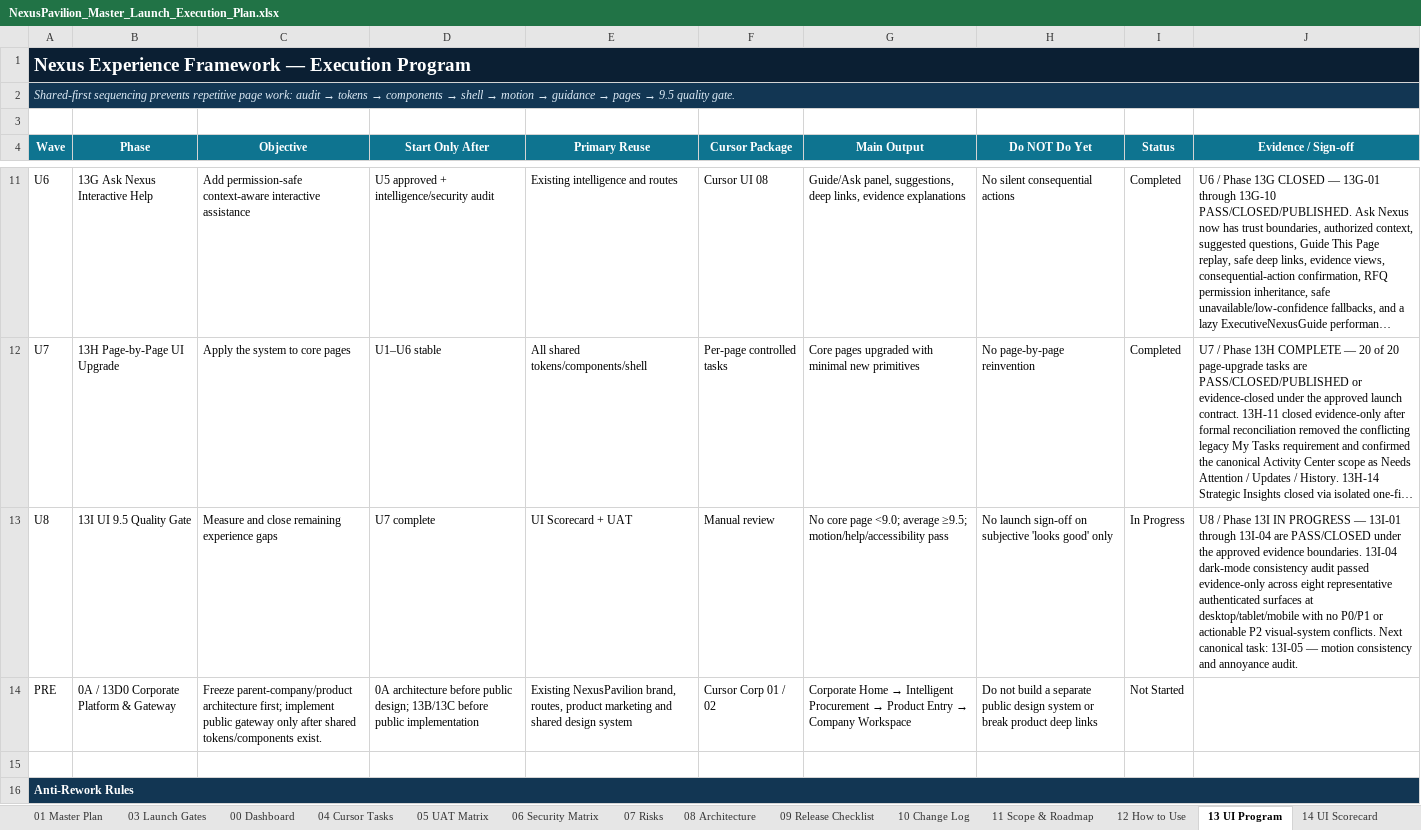
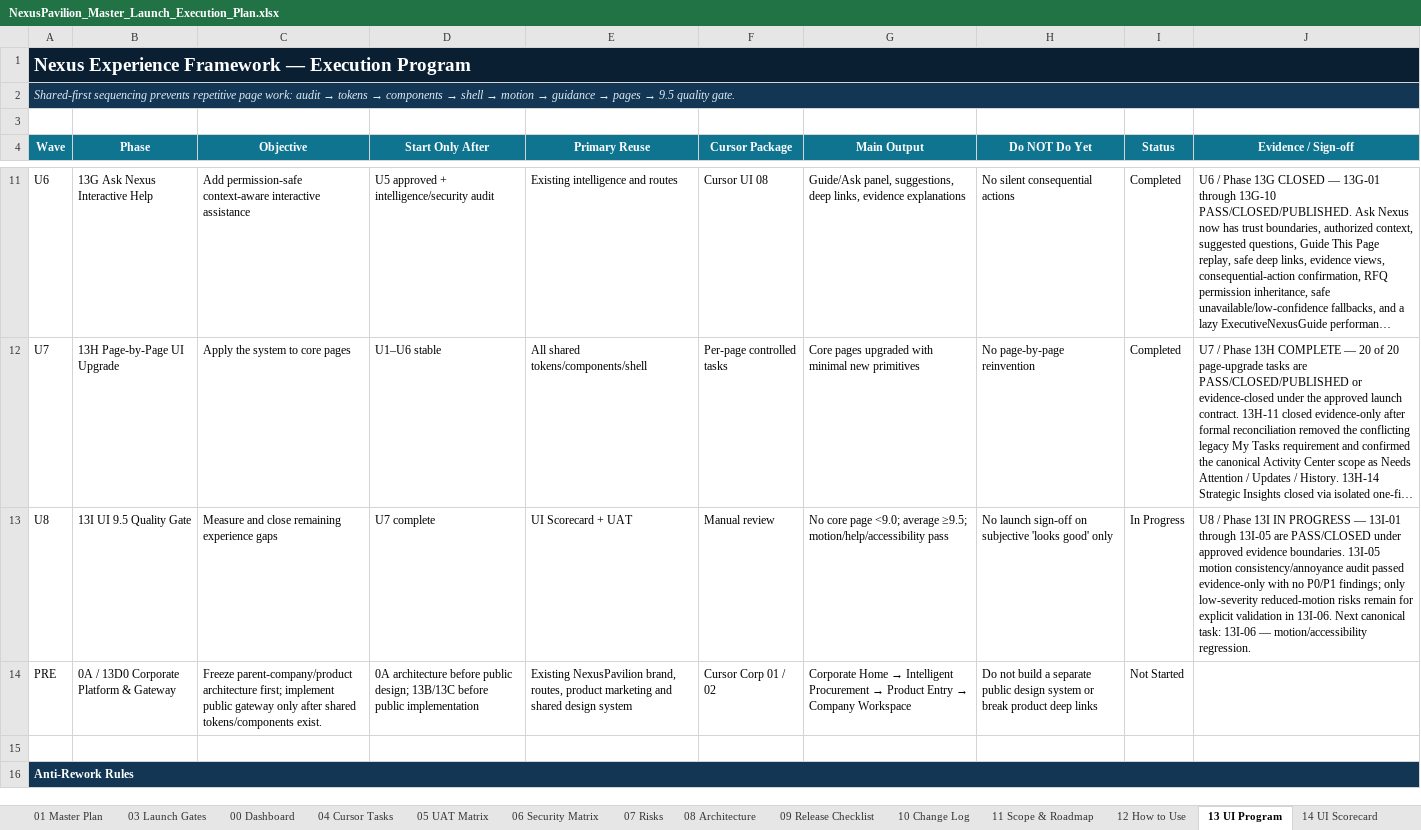
Before and after one commit to amirtaheri1978-cyber/nexuspavilion-core, an Excel workbook: docs/governance/NexusPavilion_Master_Launch_Execution_Plan.xlsx, sheet 13 UI Program, drawn as a sheet; only a part is shown, gaps mark what is left out; long unchanged cells end in …; values as stored, in another font and other column widths than the file's, no borders; conditional formats and table styles not drawn; the diff names each change by its address in the sheet, - before the commit and + after, or states it on an @@ line.

Commit message:
Close 13I motion consistency audit

```diff
--- a/docs/governance/NexusPavilion_Master_Launch_Execution_Plan.xlsx (sheet 13 UI Program)
+++ b/docs/governance/NexusPavilion_Master_Launch_Execution_Plan.xlsx (sheet 13 UI Program)
-J13 (Evidence / Sign-off): …13I-01 through 13I-04 are PASS/CLOSED under the approved evidence boundaries. 13I-04 dark-mode consistency audit passed evidence-only across eight representative authenticated surfaces at desktop/tablet/mobile with no P0/P1 or actionable P2 visual-system conflicts. Next canonical task: 13I-05 — motion consistency and annoyance audit.
+J13 (Evidence / Sign-off): …13I-01 through 13I-05 are PASS/CLOSED under approved evidence boundaries. 13I-05 motion consistency/annoyance audit passed evidence-only with no P0/P1 findings; only low-severity reduced-motion risks remain for explicit validation in 13I-06. Next canonical task: 13I-06 — motion/accessibility regression.
```
Also changed, not shown: sheet 10 Change Log, sheet 00 Dashboard, sheet 01 Master Plan, charts or pictures.
